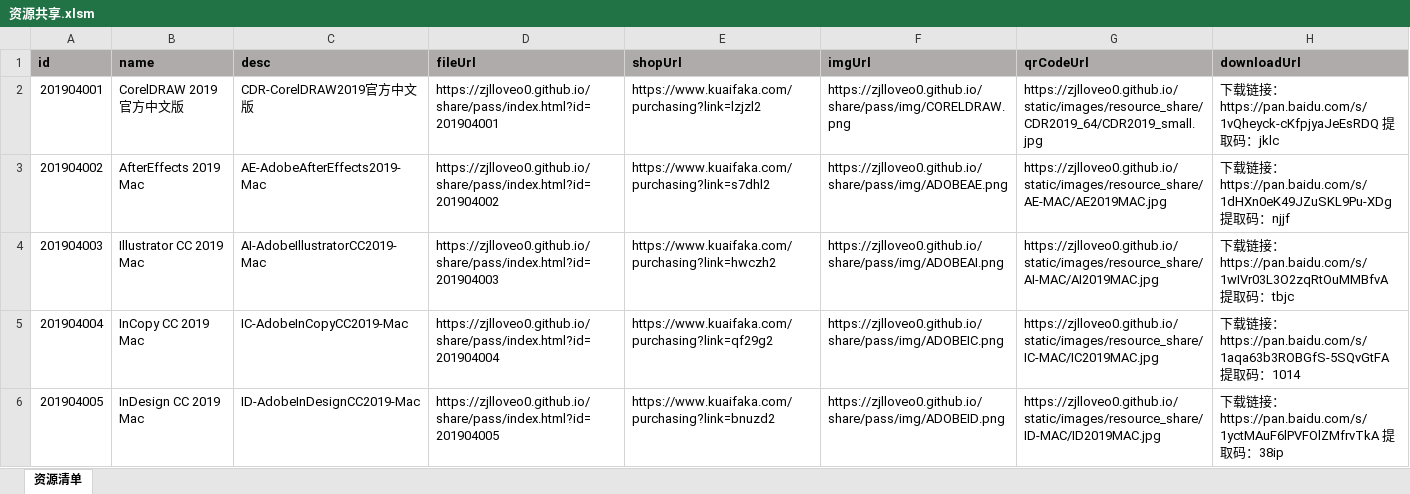
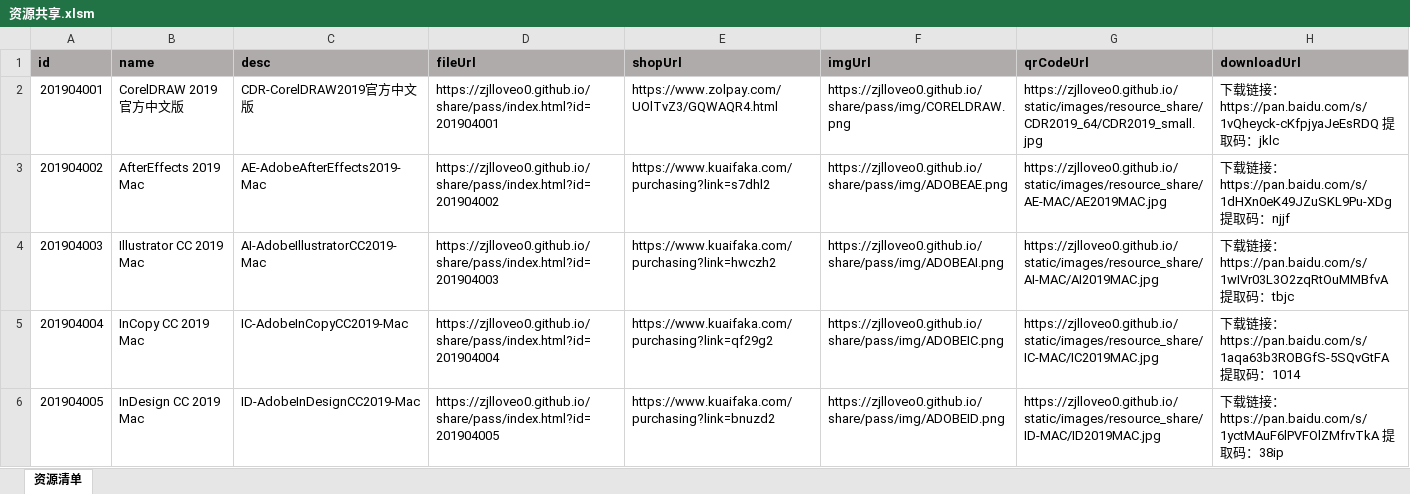
Before and after one commit to zjlloveo0/migao.github.io, an Excel workbook: share/pass/file/excel/资源共享.xlsm, sheet 资源清单, drawn as a sheet; only a part is shown; values as stored, in another font and other column widths than the file's, no borders; the diff names each change by its address in the sheet, - before the commit and + after, or states it on an @@ line.

Commit message:
Update 资源共享.xlsm

```diff
--- a/share/pass/file/excel/资源共享.xlsm (sheet 资源清单)
+++ b/share/pass/file/excel/资源共享.xlsm (sheet 资源清单)
-E2 (shopUrl): https://www.kuaifaka.com/purchasing?link=lzjzl2
+E2 (shopUrl): https://www.zolpay.com/UOlTvZ3/GQWAQR4.html
```
